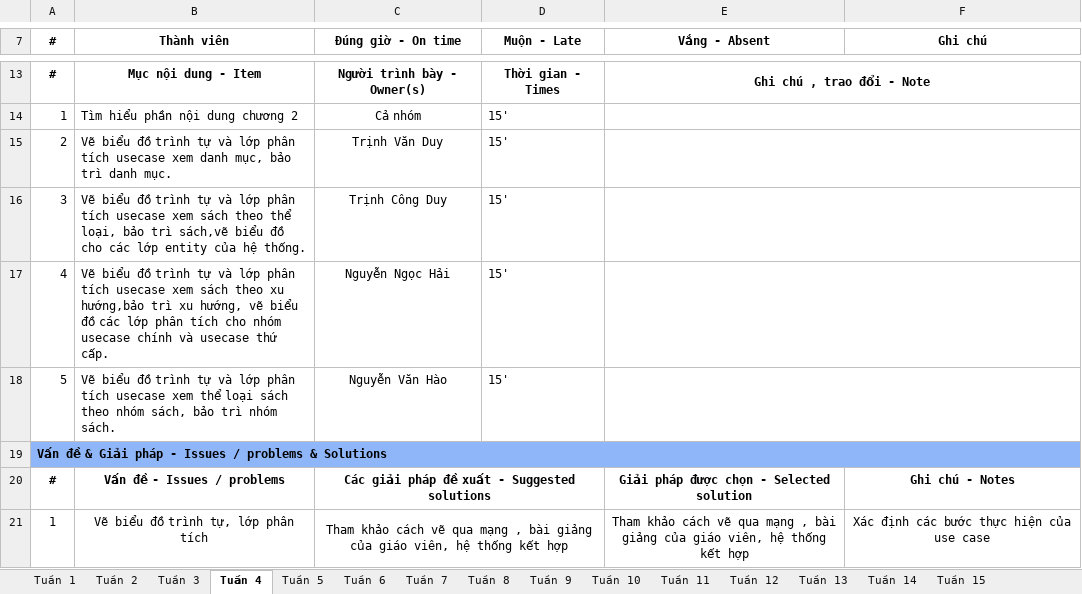
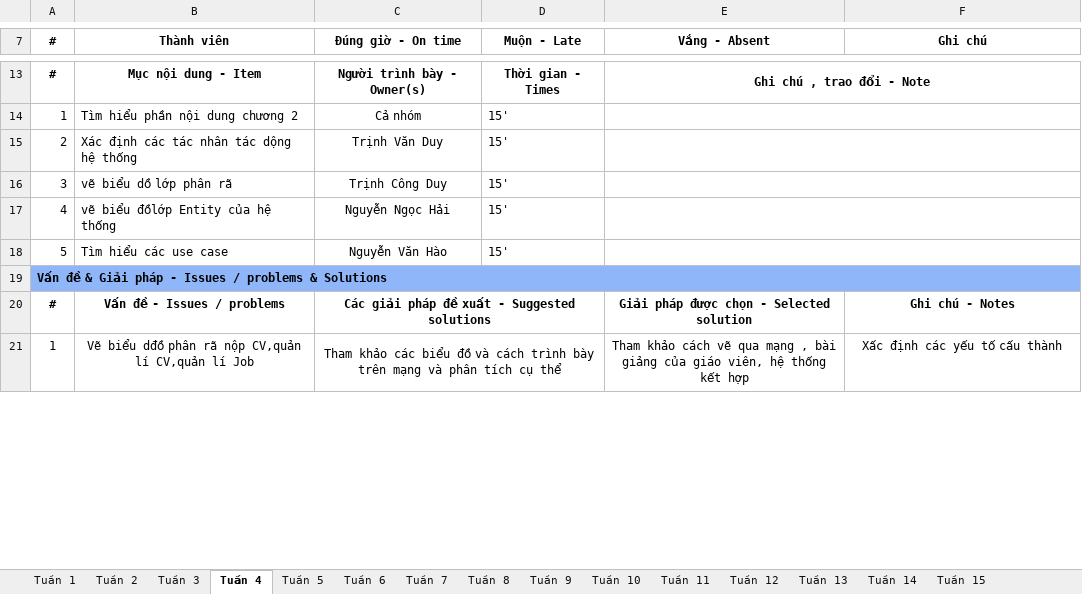
Before and after one commit to NgocHai2004/TTCSN, an Excel workbook: Mẫu_bien-ban-lam-viec-nhom.xlsx, sheet Tuần 4, drawn as a sheet; only a part is shown, gaps mark what is left out; values as stored, in another font and other column widths than the file's, no borders; the diff covers the shown part only; the diff names each change by its address in the sheet, - before the commit and + after, or states it on an @@ line.

```diff
--- a/Mẫu_bien-ban-lam-viec-nhom.xlsx (sheet Tuần 4)
+++ b/Mẫu_bien-ban-lam-viec-nhom.xlsx (sheet Tuần 4)
-B15 (Thành viên): Vẽ biểu đồ trình tự và lớp phân tích usecase xem danh mục, bảo trì danh mục.
+B15 (Thành viên): Xác định các tác nhân tác dộng hệ thống
-B16 (Thành viên): Vẽ biểu đồ trình tự và lớp phân tích usecase xem sách theo thể loại, bảo trì sách,vẽ biểu đồ cho các lớp entity của hệ thống.
+B16 (Thành viên): vẽ biểu dồ lớp phân rã
-B17 (Thành viên): Vẽ biểu đồ trình tự và lớp phân tích usecase xem sách theo xu hướng,bảo trì xu hướng, vẽ biểu đồ các lớp phân tích cho nhóm usecase chính và usecase thứ cấp.
+B17 (Thành viên): vẽ biểu đồlớp Entity của hệ thống
-B18 (Thành viên): Vẽ biểu đồ trình tự và lớp phân tích usecase xem thể loại sách theo nhóm sách, bảo trì nhóm sách.
+B18 (Thành viên): Tìm hiểu các use case
-B21 (Thành viên): Vẽ biểu đồ trình tự, lớp phân tích
+B21 (Thành viên): Vẽ biểu dđồ phân rã nộp CV,quản lí CV,quản lí Job
-C21 (Đúng giờ - On time): Tham khảo cách vẽ qua mạng , bài giảng của giáo viên, hệ thống kết hợp
+C21 (Đúng giờ - On time): Tham khảo các biểu đồ và cách trình bày trên mạng và phân tích cụ thể
-F21 (Ghi chú): Xác định các bước thực hiện của use case
+F21 (Ghi chú): Xấc định các yếu tố cấu thành
```
Also changed, not shown: 8 edited cells elsewhere in this sheet, sheet Tuần 5, sheet Tuần 3, Mẫu_ke hoach-lam-viec-nhom.xlsx, 2 other files.
